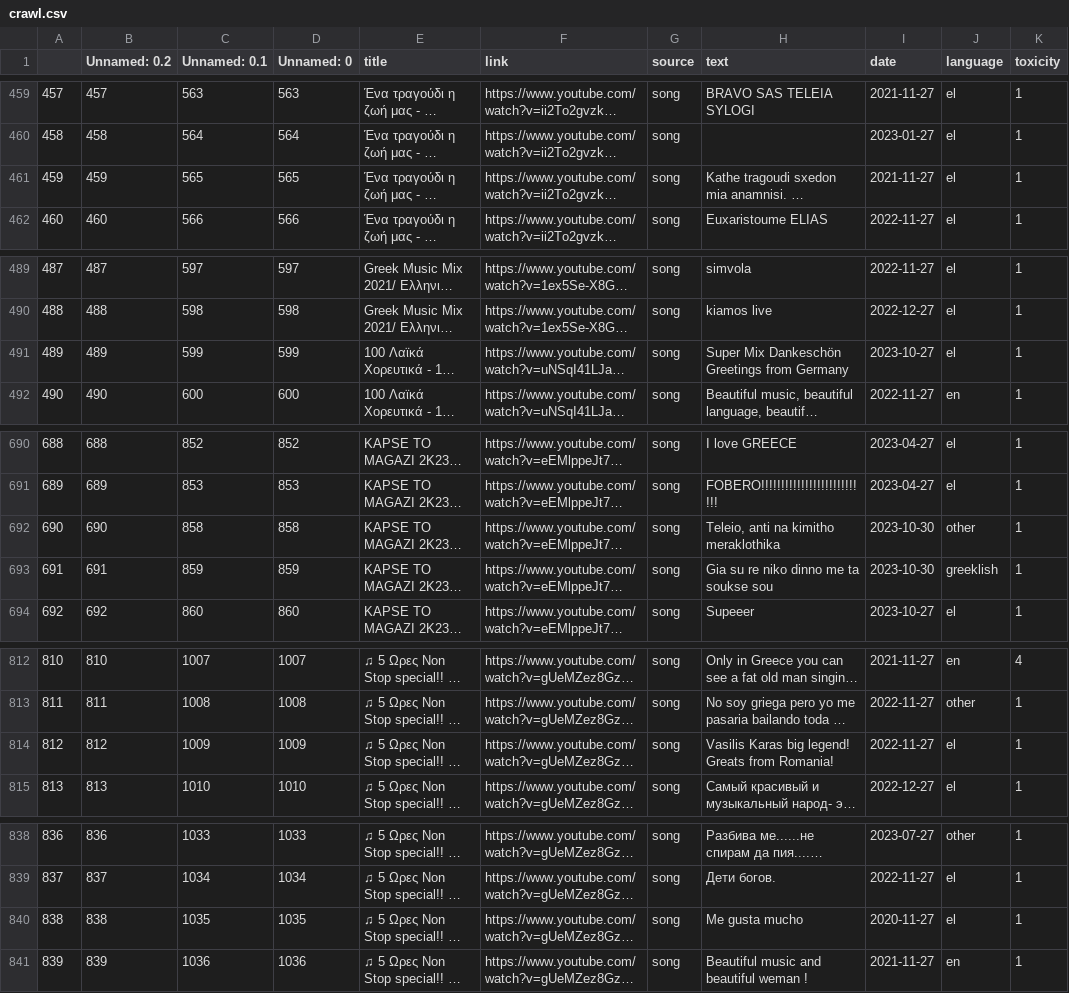
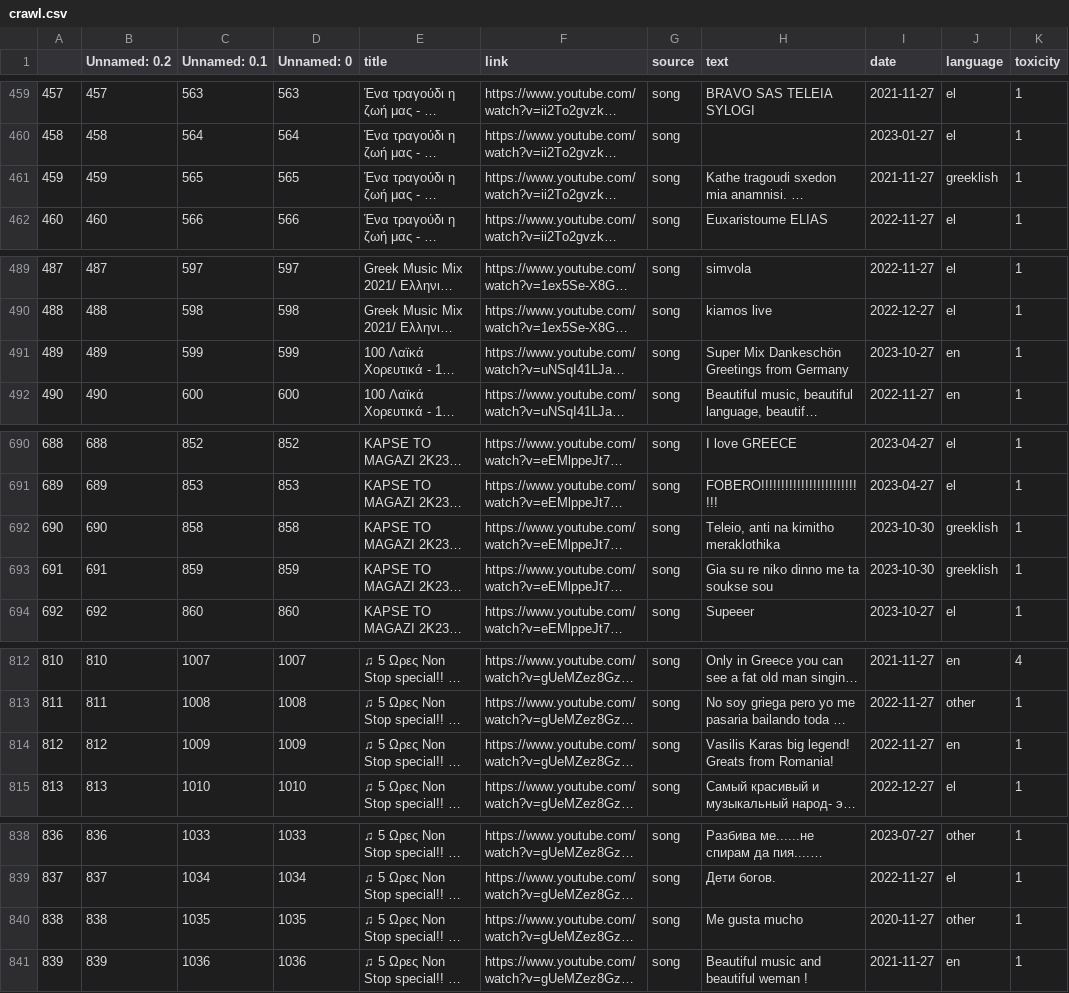
Before and after one commit to dimits-ts/practical_data_science, a CSV file: translation/output/crawl.csv, drawn as a sheet; only a part is shown, gaps mark what is left out; long unchanged cells end in …; the diff covers the shown part only; the diff names each change by its address in the sheet, - before the commit and + after, or states it on an @@ line.

```diff
--- a/translation/output/crawl.csv
+++ b/translation/output/crawl.csv
-J461 (language): el
+J461 (language): greeklish
-J491 (language): el
+J491 (language): en
-J692 (language): other
+J692 (language): greeklish
-J814 (language): el
+J814 (language): en
-J840 (language): el
+J840 (language): other
```
Also changed, not shown: 73 edited cells elsewhere in this file, 5 other files.
